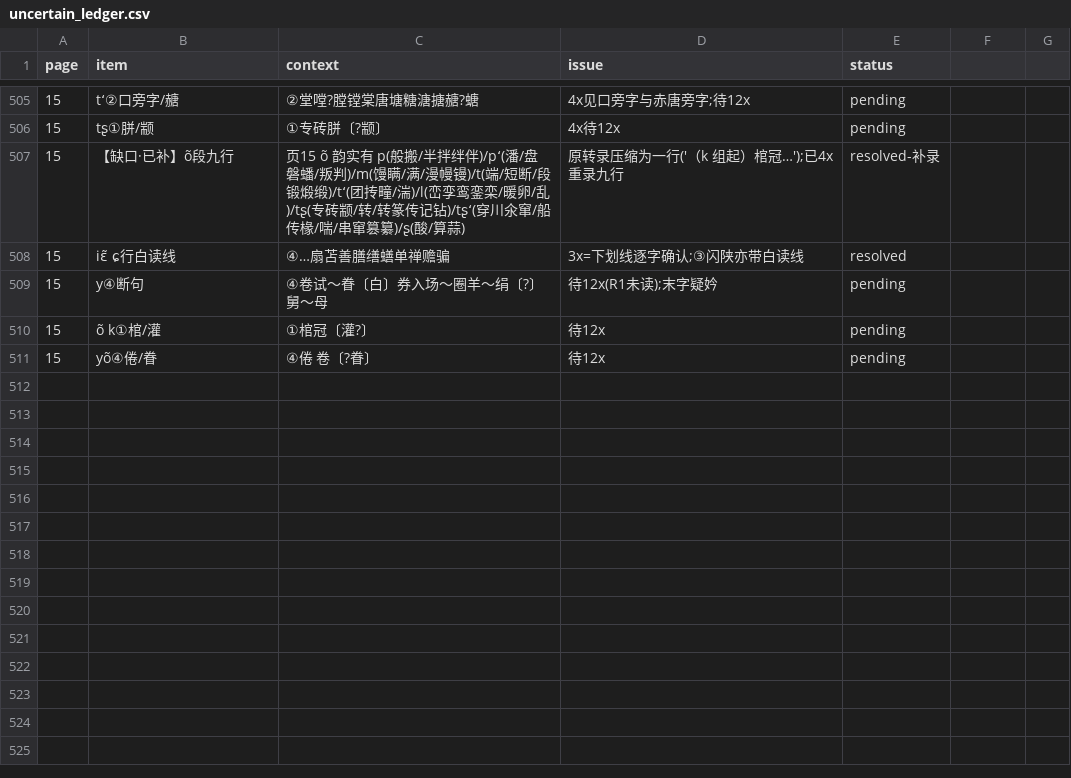
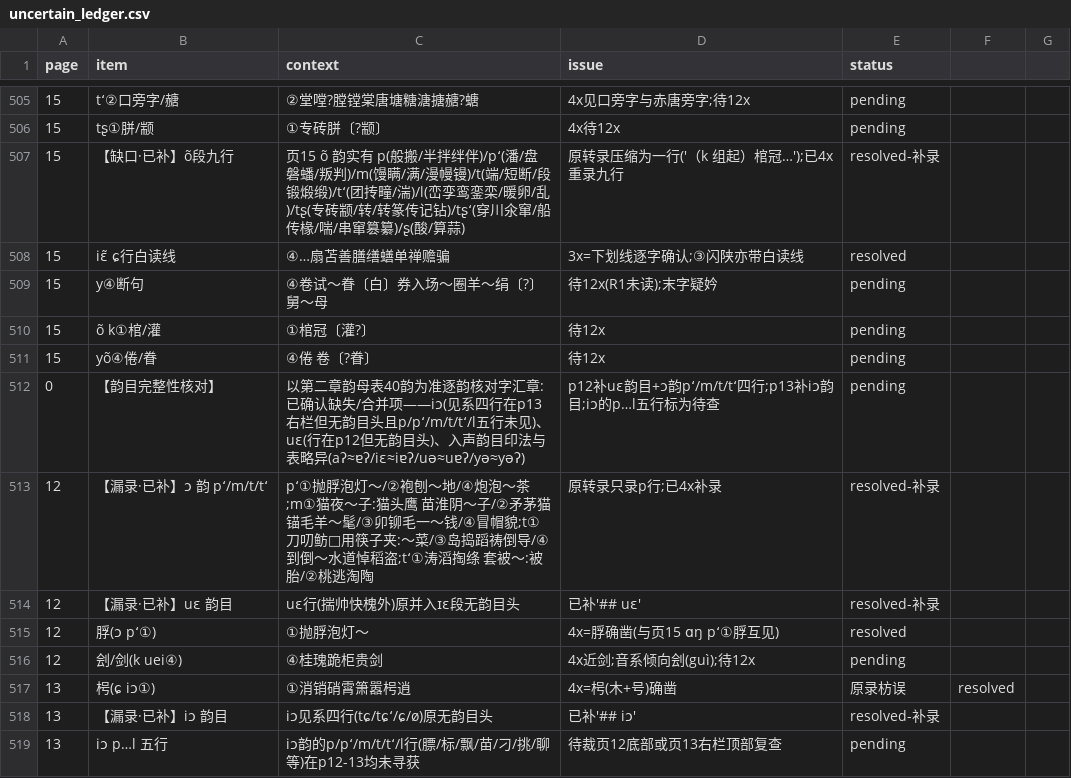
Before and after one commit to xixingchao/lianyungang-city-gazetteer, a CSV file: workbench/volume59/uncertain_ledger.csv, drawn as a sheet; only a part is shown, gaps mark what is left out; the diff names each change by its address in the sheet, - before the commit and + after, or states it on an @@ line.

Commit message:
批次5-双审: 韵目完整性核对(40韵逐项); p12补uɛ韵目+ɔ韵pʻ/m/t/tʻ四行; p13补iɔ韵目+枵修正; iɔ的p…l五行标待查; 台账518条

```diff
--- a/workbench/volume59/uncertain_ledger.csv
+++ b/workbench/volume59/uncertain_ledger.csv
+row 512: 0 | 【韵目完整性核对】 | 以第二章韵母表40韵为准逐韵核对字汇章: 已确认缺失/合并项——iɔ(见系四行在p13右栏但无韵目头且p/pʻ/m/t/tʻ/l五行未见)、uɛ(行在p12但无韵目头)、入声韵目印法与表略异(aʔ≈ɐʔ/iɛ≈iɐʔ/uə≈uɐʔ/yə≈yəʔ) | p12补uɛ韵目+ɔ韵pʻ/m/t/tʻ四行;p13补iɔ韵目;iɔ的p…l五行标为待查 | pending
+row 513: 12 | 【漏录·已补】ɔ 韵 pʻ/m/t/tʻ | pʻ①抛脬泡灯～/②袍刨～地/④炮泡～茶;m①猫夜～子:猫头鹰 苗淮阴～子/②矛茅猫锚毛羊～髦/③卯铆毛一～钱/④冒帽貌;t①刀叨鲂□用筷子夹:～菜/③岛捣蹈祷倒导/④到倒～水道悼稻盗;tʻ①涛滔掏绦 套被～:被胎/②桃逃淘陶 | 原转录只录p行;已4x补录 | resolved-补录
+row 514: 12 | 【漏录·已补】uɛ 韵目 | uɛ行(揣帅快槐外)原并入ɪɛ段无韵目头 | 已补'## uɛ' | resolved-补录
+row 515: 12 | 脬(ɔ pʻ①) | ①抛脬泡灯～ | 4x=脬确凿(与页15 ɑŋ pʻ①脬互见) | resolved
+row 516: 12 | 刽/剑(k uei④) | ④桂瑰跪柜贵剑 | 4x近剑;音系倾向刽(guì);待12x | pending
+row 517: 13 | 枵(ɕ iɔ①) | ①消销硝霄箫嚣枵逍 | 4x=枵(木+号)确凿 | 原录枋误 | resolved
+row 518: 13 | 【漏录·已补】iɔ 韵目 | iɔ见系四行(tɕ/tɕʻ/ɕ/ø)原无韵目头 | 已补'## iɔ' | resolved-补录
+row 519: 13 | iɔ p…l 五行 | iɔ韵的p/pʻ/m/t/tʻ/l行(膘/标/飘/苗/刁/挑/聊等)在p12-13均未寻获 | 待裁页12底部或页13右栏顶部复查 | pending
```
Also changed, not shown: 2 other files.
